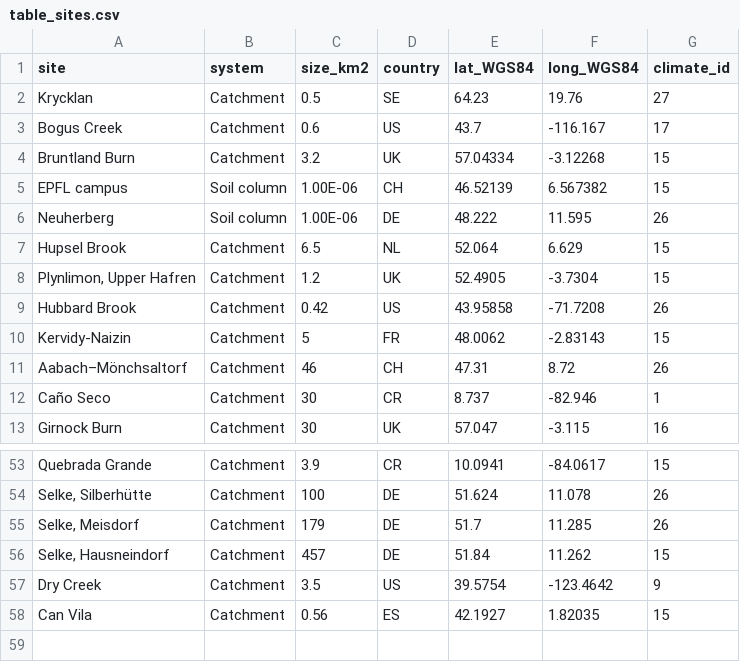
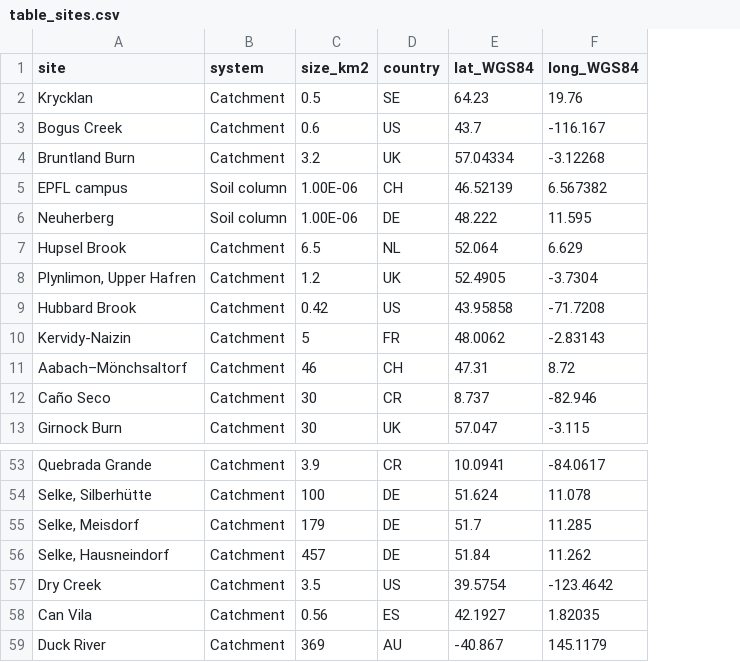
Before and after one commit to pbenettin/TTDstudies, a CSV file: data/table_sites.csv, drawn as a sheet; only a part is shown, gaps mark what is left out; removed rows and columns are numbered as before the commit, all else as after; the diff names each change by its address in the sheet, - before the commit and + after, or states it on an @@ line.

```diff
--- a/data/table_sites.csv
+++ b/data/table_sites.csv
-column G (climate_id), rows 2-13: 27 | 17 | 15 | 15 | 26 | 15 | 15 | 26 | 15 | 26 | 1 | 16; rows 53-58: 15 | 26 | 26 | 15 | 9 | 15
+row 59: Duck River | Catchment | 369 | AU | -40.867 | 145.1179
```
Also changed, not shown: data/table_papers.csv.
